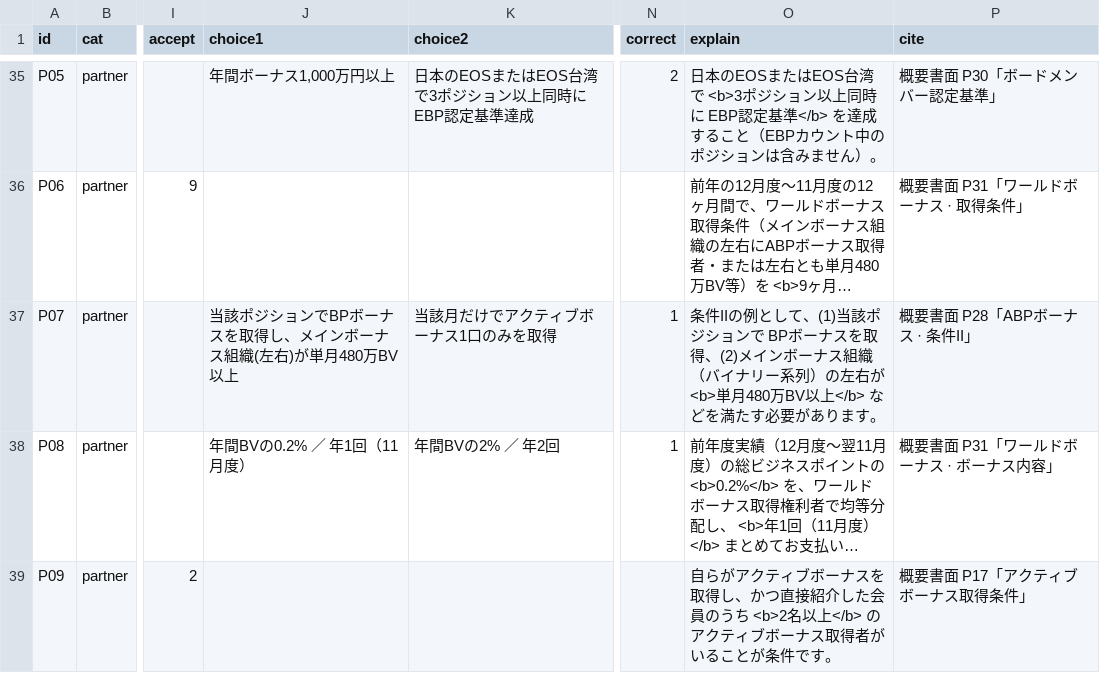
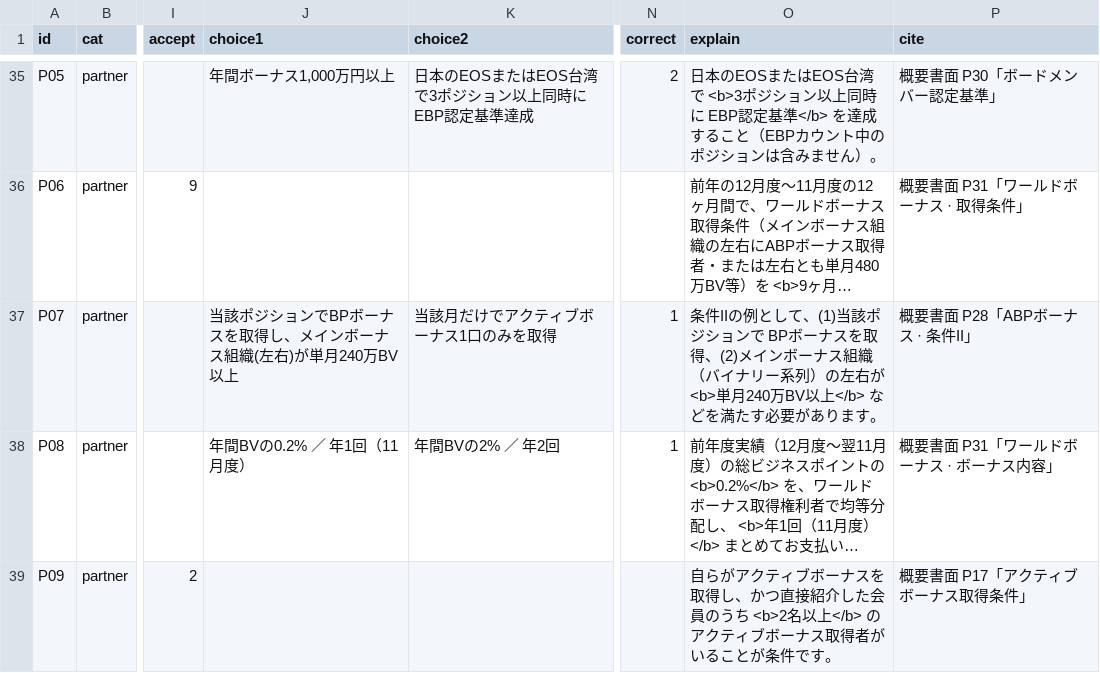
Before and after one commit to TokiToki-mori/eos-study-quiz, a CSV file: questions.csv, drawn as a sheet; only a part is shown, gaps mark what is left out; long unchanged cells end in …; the diff names each change by its address in the sheet, - before the commit and + after, or states it on an @@ line.

Commit message:
Update questions.csv
ABPボーナス取得条件　480万→240万に訂正

```diff
--- a/questions.csv
+++ b/questions.csv
-J37 (choice1): 当該ポジションでBPボーナスを取得し、メインボーナス組織(左右)が単月480万BV以上
+J37 (choice1): 当該ポジションでBPボーナスを取得し、メインボーナス組織(左右)が単月240万BV以上
-O37 (explain): …<b>単月480万BV以上…
+O37 (explain): …<b>単月240万BV以上…
```
